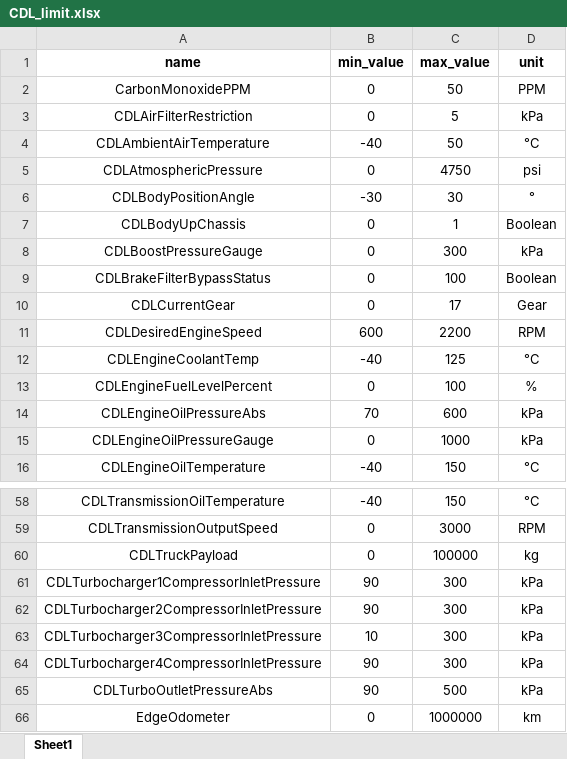
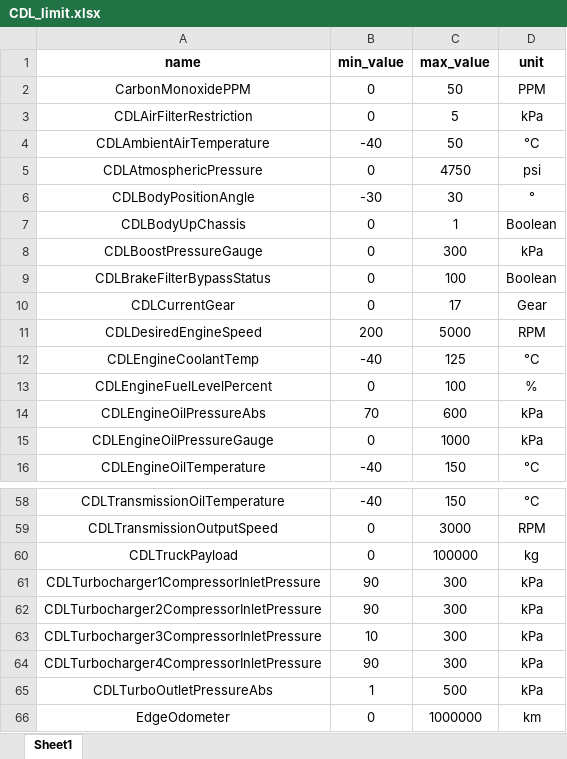
Before and after one commit to Mantaj-Singh-Sandhu/Chinook-2.0, an Excel workbook: Chinook 2.0/CDL_limit.xlsx, sheet Sheet1, drawn as a sheet; only a part is shown, gaps mark what is left out; values as stored, in another font and other column widths than the file's, no borders; the diff names each change by its address in the sheet, - before the commit and + after, or states it on an @@ line.

```diff
--- a/Chinook 2.0/CDL_limit.xlsx (sheet Sheet1)
+++ b/Chinook 2.0/CDL_limit.xlsx (sheet Sheet1)
-B11 (min_value): 600
+B11 (min_value): 200
-C11 (max_value): 2200
+C11 (max_value): 5000
-B65 (min_value): 90
+B65 (min_value): 1
```
Also changed, not shown: 13 other files.
